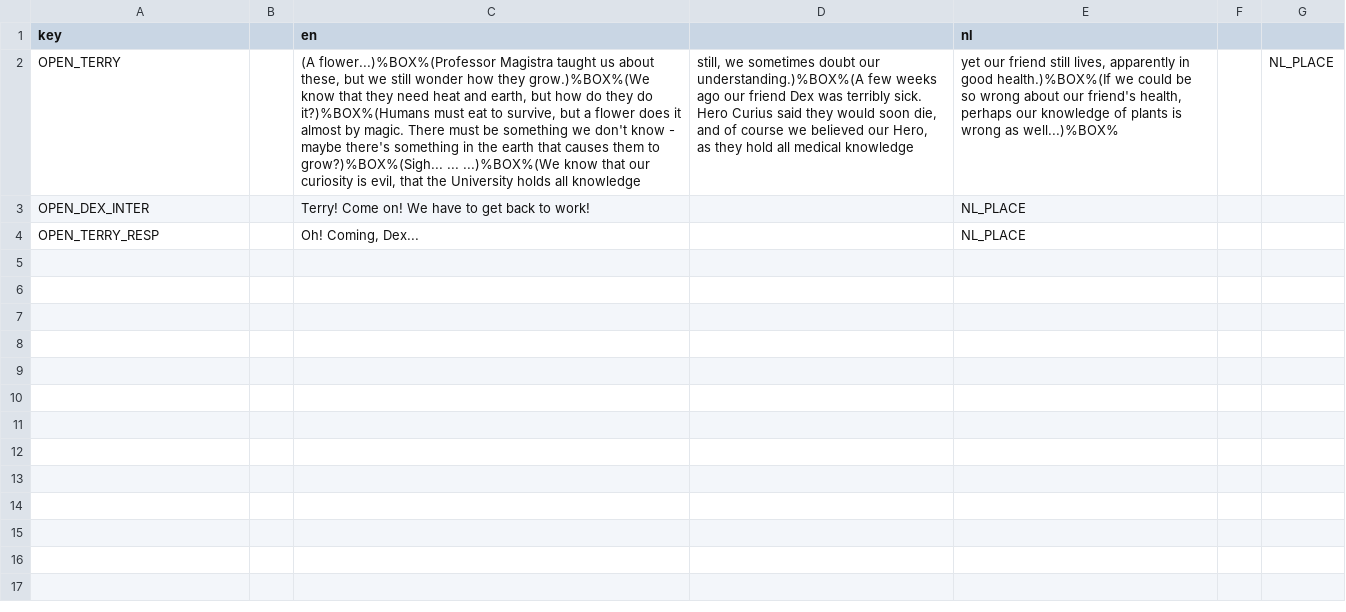
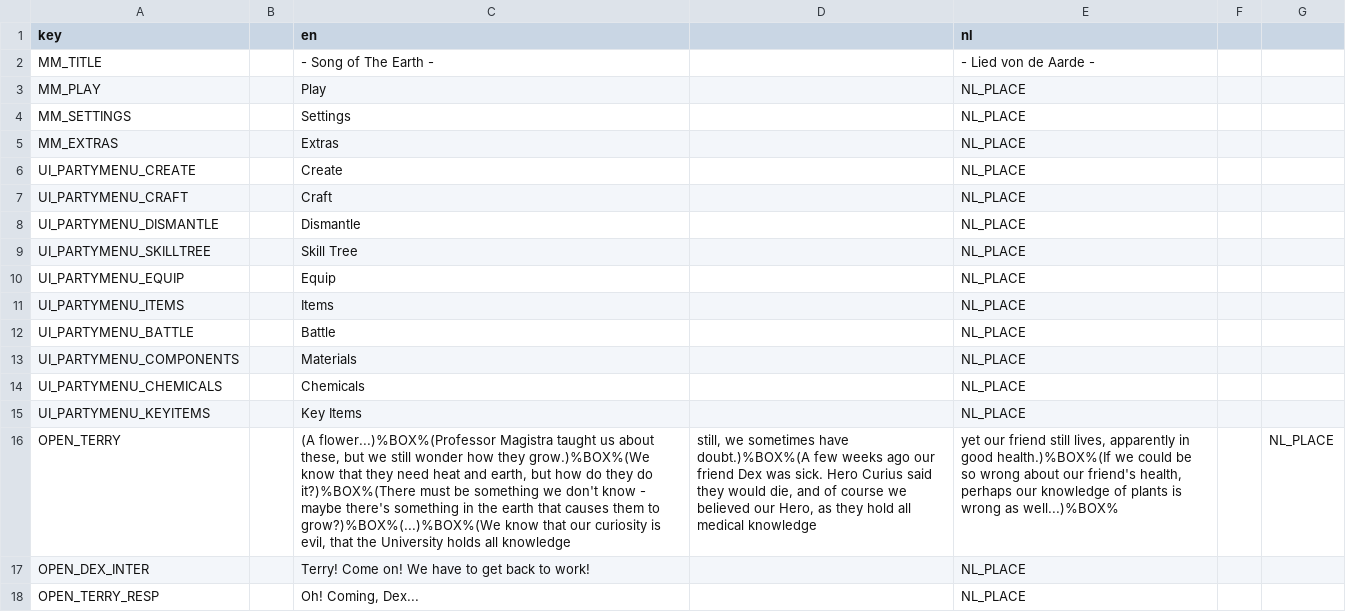
Before and after one commit to ps4star/sote, a CSV file: out/static/strings.csv, drawn as a sheet; addresses are those after the commit; the diff names each change by its address in the sheet, - before the commit and + after, or states it on an @@ line.

```diff
--- a/out/static/strings.csv
+++ b/out/static/strings.csv
+row 2: MM_TITLE |  | - Song of The Earth - |  | - Lied von de Aarde -
+row 3: MM_PLAY |  | Play |  | NL_PLACE
+row 4: MM_SETTINGS |  | Settings |  | NL_PLACE
+row 5: MM_EXTRAS |  | Extras |  | NL_PLACE
+row 6: UI_PARTYMENU_CREATE |  | Create |  | NL_PLACE
+row 7: UI_PARTYMENU_CRAFT |  | Craft |  | NL_PLACE
+row 8: UI_PARTYMENU_DISMANTLE |  | Dismantle |  | NL_PLACE
+row 9: UI_PARTYMENU_SKILLTREE |  | Skill Tree |  | NL_PLACE
+row 10: UI_PARTYMENU_EQUIP |  | Equip |  | NL_PLACE
+row 11: UI_PARTYMENU_ITEMS |  | Items |  | NL_PLACE
+row 12: UI_PARTYMENU_BATTLE |  | Battle |  | NL_PLACE
+row 13: UI_PARTYMENU_COMPONENTS |  | Materials |  | NL_PLACE
+row 14: UI_PARTYMENU_CHEMICALS |  | Chemicals |  | NL_PLACE
+row 15: UI_PARTYMENU_KEYITEMS |  | Key Items |  | NL_PLACE
-C16 (en): …they do it?)%BOX%(Humans must eat to survive, but a flower does it almost by magic. There must be something we don't know - maybe there's something in the earth that causes them to grow?)%BOX%(Sigh... ... ...)%BOX%(We know that…
+C16 (en): …they do it?)%BOX%(There must be something we don't know - maybe there's something in the earth that causes them to grow?)%BOX%(...)%BOX%(We know that…
-D16: …we sometimes doubt our understanding.)%BOX%(A few weeks ago our friend Dex was terribly sick. Hero Curius said they would soon die, and…
+D16: …we sometimes have doubt.)%BOX%(A few weeks ago our friend Dex was sick. Hero Curius said they would die, and…
```
Also changed, not shown: 55 other files.
